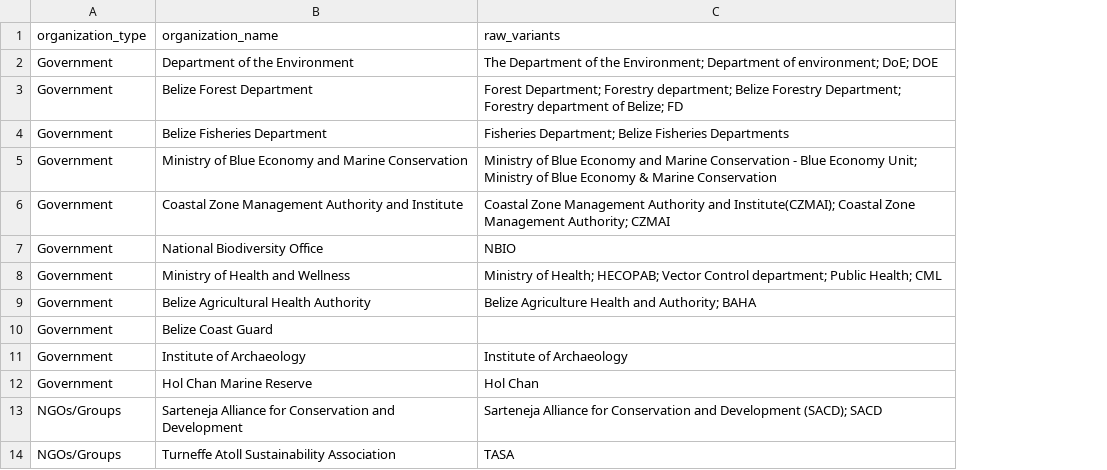
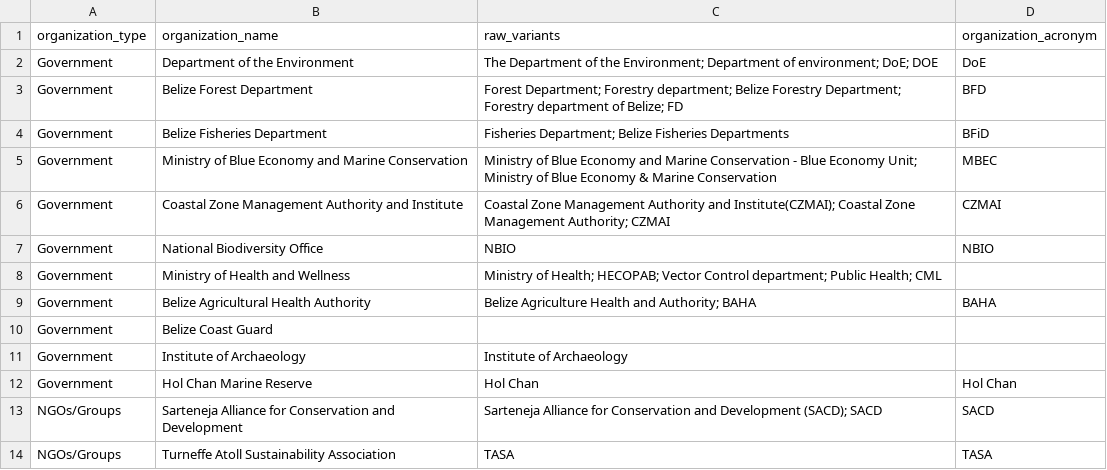
Before and after one commit to uberi-projects/NBMP-gap-analysis-survey, a CSV file: lookup_tables/organizations_lookup.csv, drawn as a sheet; only a part is shown; the diff names each change by its address in the sheet, - before the commit and + after, or states it on an @@ line.

```diff
--- a/lookup_tables/organizations_lookup.csv
+++ b/lookup_tables/organizations_lookup.csv
+column D (organization_acronym), rows 2-14: DoE | BFD | BFiD | MBEC | CZMAI | NBIO |  | BAHA |  |  | Hol Chan | SACD | TASA
```
Also changed, not shown: 1 other file.
